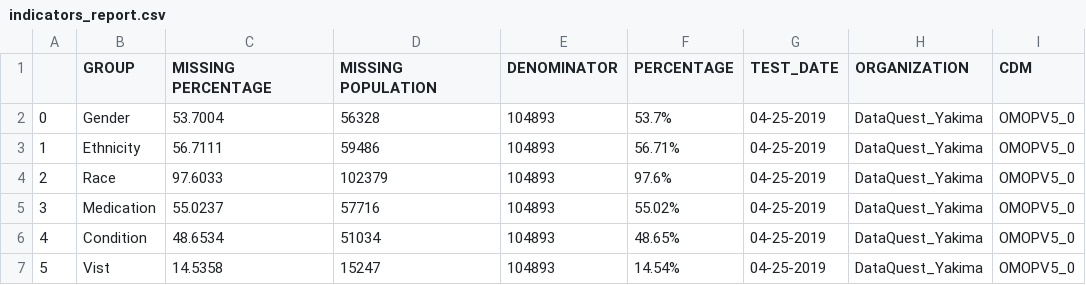
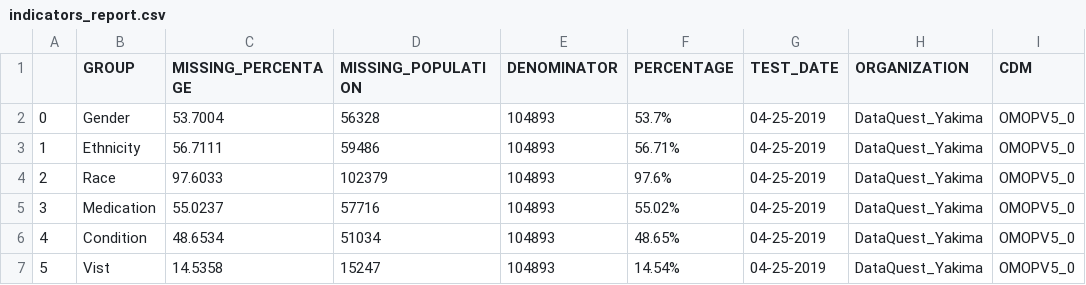
Before and after one commit to data2health/DQe-c-v2, a CSV file: mhTest/realTables/indicators_report.csv, drawn as a sheet.

```diff
--- a/mhTest/realTables/indicators_report.csv
+++ b/mhTest/realTables/indicators_report.csv
@@ -1,2 +1,2 @@
-,GROUP,MISSING PERCENTAGE,MISSING POPULATION,DENOMINATOR,PERCENTAGE,TEST_DATE,ORGANIZATION,CDM
+,GROUP,MISSING_PERCENTAGE,MISSING_POPULATION,DENOMINATOR,PERCENTAGE,TEST_DATE,ORGANIZATION,CDM
 0,Gender,53.7004,56328,104893,53.7%,04-25-2019,DataQuest_Yakima,OMOPV5_0
```
Also changed, not shown: mhTest/realTables/DQe-c_report.csv, 12 other files.
